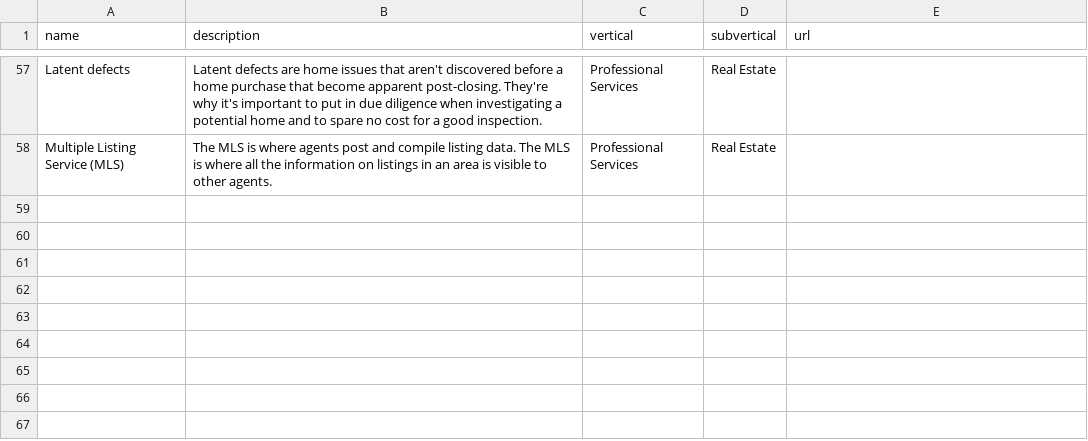
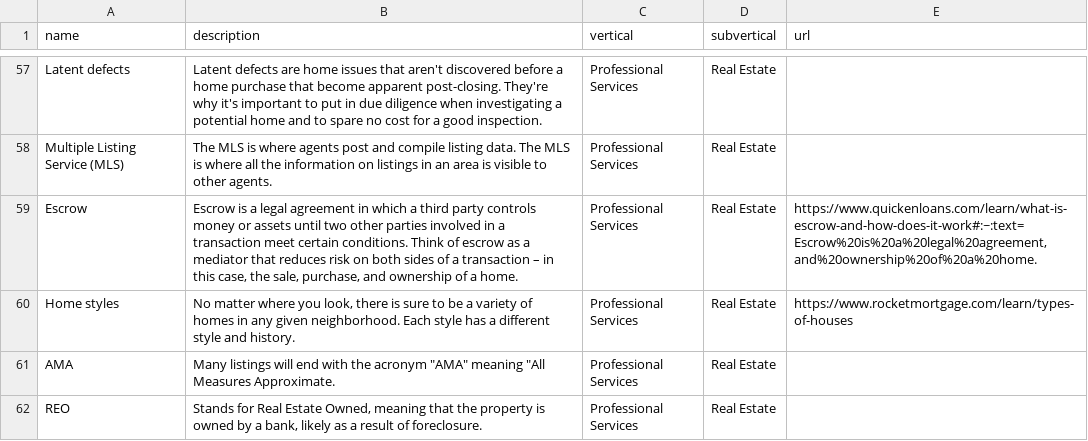
Before and after one commit to davidpots/cdv4, a CSV file: _data/phrases.csv, drawn as a sheet; only a part is shown, gaps mark what is left out; the diff names each change by its address in the sheet, - before the commit and + after, or states it on an @@ line.

```diff
--- a/_data/phrases.csv
+++ b/_data/phrases.csv
+row 59: Escrow | Escrow is a legal agreement in which a third party controls money or assets until two other parties involved in a transaction meet certain conditions. Think of escrow as a mediator that reduces risk on both sides of a transaction – in this case, the sale, purchase, and ownership of a home. | Professional Services | Real Estate | https://www.quickenloans.com/learn/what-is-escrow-and-how-does-it-work#:~:text=Escrow%20is%20a%20legal%20agreement,and%20ownership%20of%20a%20home.
+row 60: Home styles | No matter where you look, there is sure to be a variety of homes in any given neighborhood. Each style has a different style and history. | Professional Services | Real Estate | https://www.rocketmortgage.com/learn/types-of-houses
+row 61: AMA | Many listings will end with the acronym "AMA" meaning "All Measures Approximate. | Professional Services | Real Estate
+row 62: REO | Stands for Real Estate Owned, meaning that the property is owned by a bank, likely as a result of foreclosure. | Professional Services | Real Estate
```
Also changed, not shown: _data/dates.csv, _data/hashtags.csv, 22 other files.
